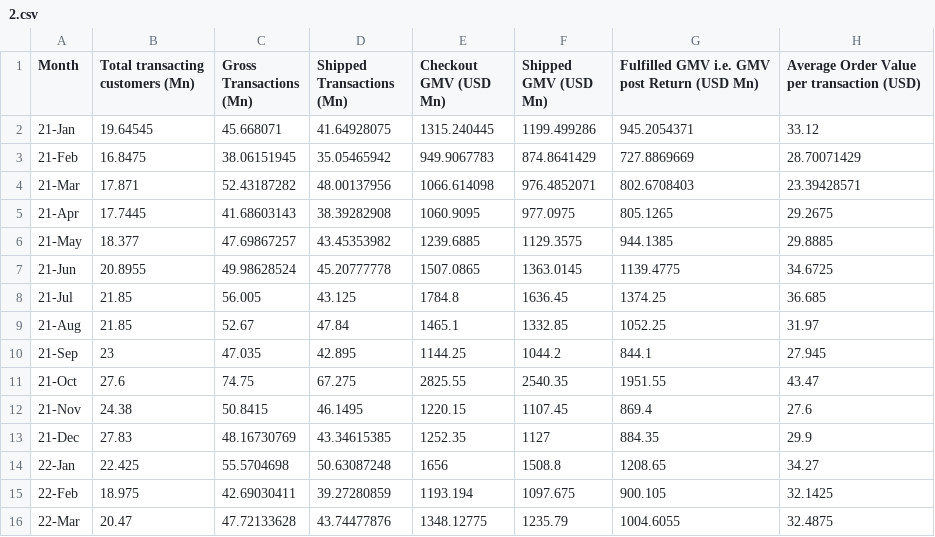
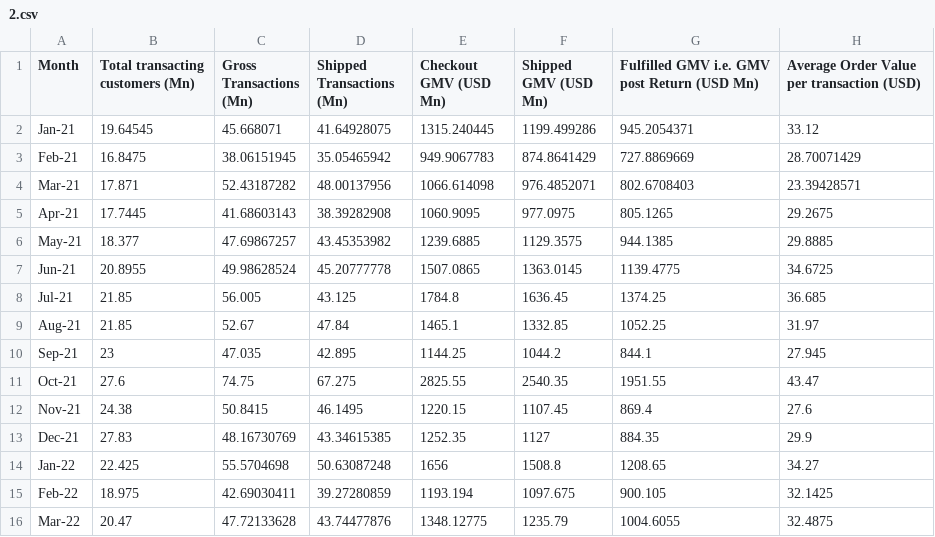
Before and after one commit to ashz1/E-CommSQL, a CSV file: data/2.csv, drawn as a sheet; only a part is shown; the diff names each change by its address in the sheet, - before the commit and + after, or states it on an @@ line.

Commit message:
Update 2.csv

```diff
--- a/data/2.csv
+++ b/data/2.csv
-A2 (Month): 21-Jan
+A2 (Month): Jan-21
-A3 (Month): 21-Feb
+A3 (Month): Feb-21
-A4 (Month): 21-Mar
+A4 (Month): Mar-21
-A5 (Month): 21-Apr
+A5 (Month): Apr-21
-A6 (Month): 21-May
+A6 (Month): May-21
-A7 (Month): 21-Jun
+A7 (Month): Jun-21
-A8 (Month): 21-Jul
+A8 (Month): Jul-21
-A9 (Month): 21-Aug
+A9 (Month): Aug-21
-A10 (Month): 21-Sep
+A10 (Month): Sep-21
-A11 (Month): 21-Oct
+A11 (Month): Oct-21
-A12 (Month): 21-Nov
+A12 (Month): Nov-21
-A13 (Month): 21-Dec
+A13 (Month): Dec-21
-A14 (Month): 22-Jan
+A14 (Month): Jan-22
-A15 (Month): 22-Feb
+A15 (Month): Feb-22
-A16 (Month): 22-Mar
+A16 (Month): Mar-22
```
